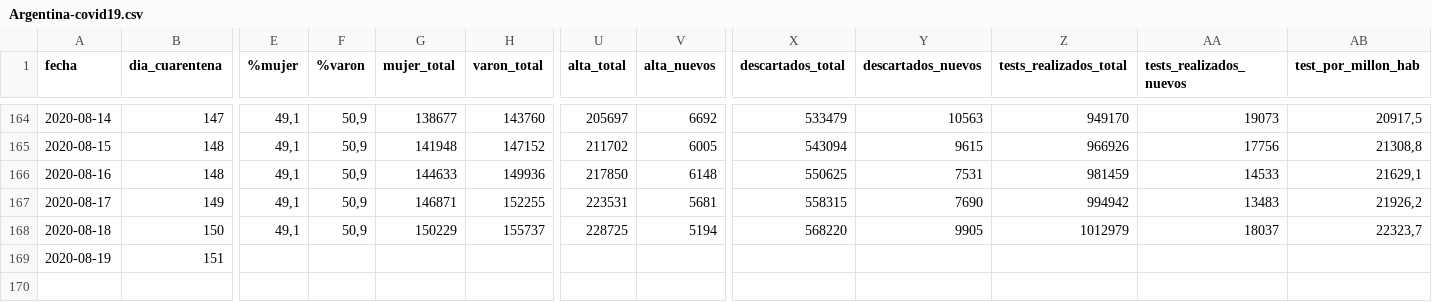
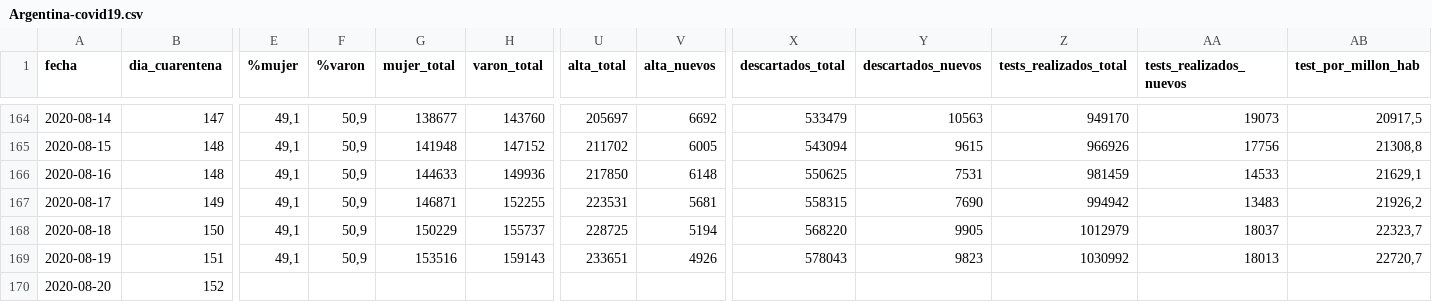
Before and after one commit to lucia15/Database-Covid19-Argentina, a CSV file: Argentina-covid19.csv, drawn as a sheet; only a part is shown, gaps mark what is left out; rows hold the shown columns only; the diff names each change by its address in the sheet, - before the commit and + after, or states it on an @@ line.

```diff
--- a/Argentina-covid19.csv
+++ b/Argentina-covid19.csv
-E169 (%mujer): (empty)
+E169 (%mujer): 49,1
-F169 (%varon): (empty)
+F169 (%varon): 50,9
-G169 (mujer_total): (empty)
+G169 (mujer_total): 153516
-H169 (varon_total): (empty)
+H169 (varon_total): 159143
-U169 (alta_total): (empty)
+U169 (alta_total): 233651
-V169 (alta_nuevos): (empty)
+V169 (alta_nuevos): 4926
-X169 (descartados_total): (empty)
+X169 (descartados_total): 578043
-Y169 (descartados_nuevos): (empty)
+Y169 (descartados_nuevos): 9823
-Z169 (tests_realizados_total): (empty)
+Z169 (tests_realizados_total): 1030992
-AA169 (tests_realizados_nuevos): (empty)
+AA169 (tests_realizados_nuevos): 18013
-AB169 (test_por_millon_hab): (empty)
+AB169 (test_por_millon_hab): 22720,7
+row 170: 2020-08-20 | 152
```
Also changed, not shown: Argentina-covid19-por-provincia.csv, 1 other file.
